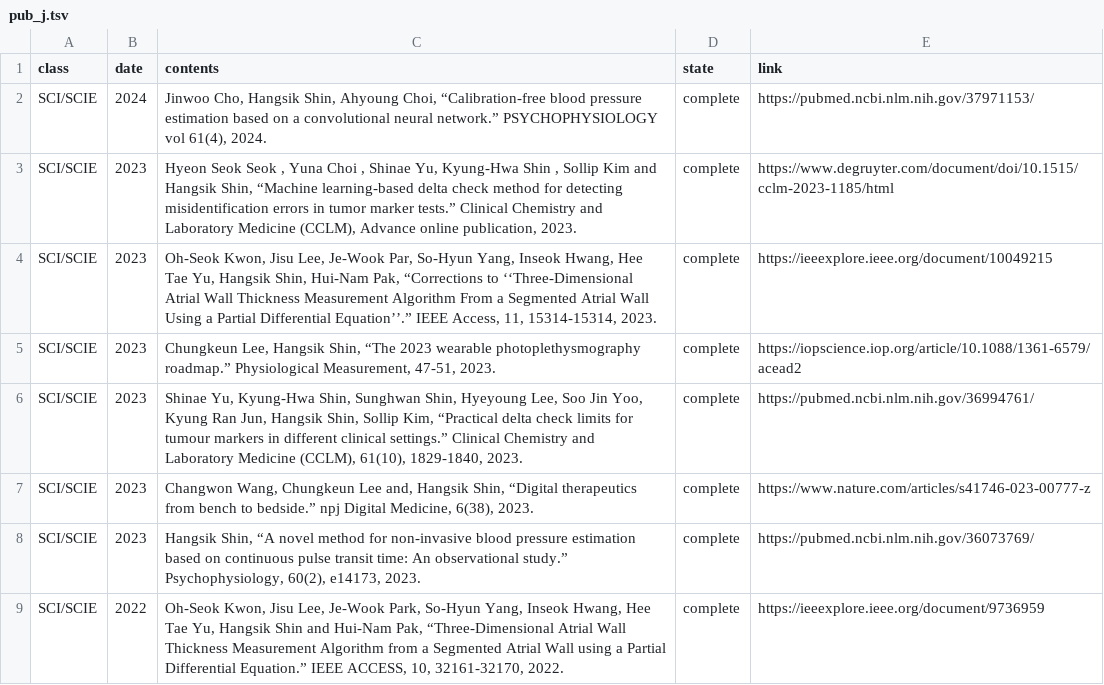
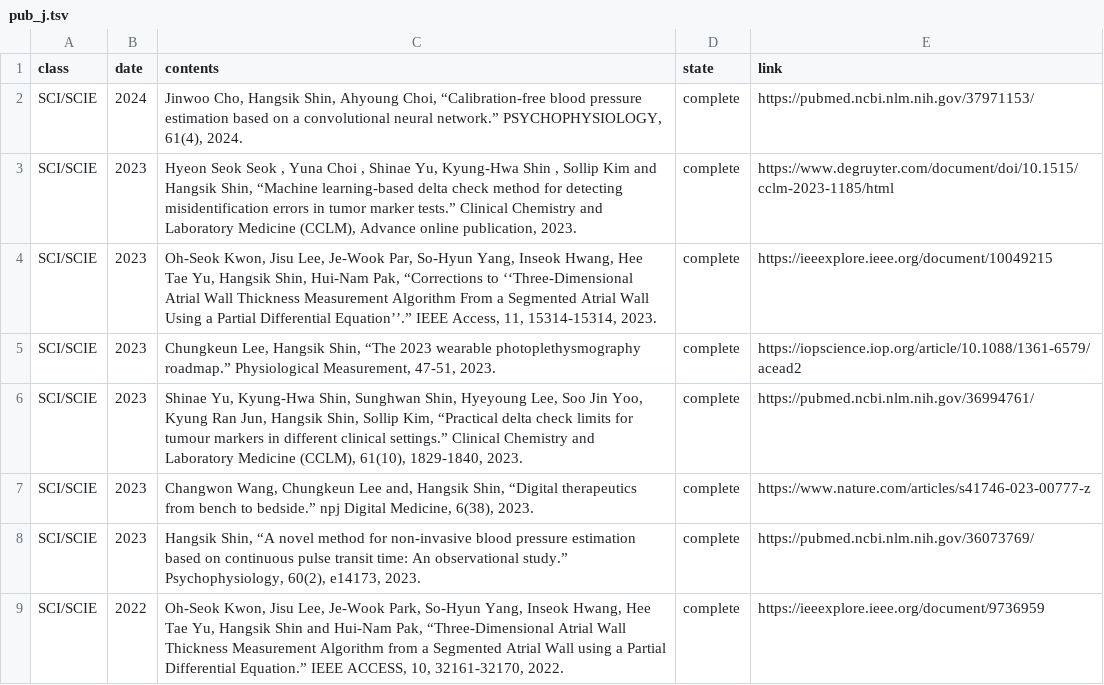
Before and after one commit to thisisyjin/dlab-amc.github.io, a TSV file: _data/sheets/pub_j.tsv, drawn as a sheet; only a part is shown.

Commit message:
docs: 논문 수정

```diff
--- a/_data/sheets/pub_j.tsv
+++ b/_data/sheets/pub_j.tsv
@@ -1,3 +1,3 @@
 class	date	contents	state	link
-SCI/SCIE	2024	Jinwoo Cho, Hangsik Shin, Ahyoung Choi, “Calibration-free blood pressure estimation based on a convolutional neural network.” PSYCHOPHYSIOLOGY vol 61(4), 2024. 	complete	https://pubmed.ncbi.nlm.nih.gov/37971153/
+SCI/SCIE	2024	Jinwoo Cho, Hangsik Shin, Ahyoung Choi, “Calibration-free blood pressure estimation based on a convolutional neural network.” PSYCHOPHYSIOLOGY, 61(4), 2024. 	complete	https://pubmed.ncbi.nlm.nih.gov/37971153/
 SCI/SCIE	2023	Hyeon Seok Seok , Yuna Choi , Shinae Yu, Kyung-Hwa Shin , Sollip Kim and Hangsik Shin, “Machine learning-based delta check method for detecting misidentification errors in tumor marker tests.” Clinical Chemistry and Laboratory Medicine (CCLM), Advance online publication, 2023. 	complete	https://www.degruyter.com/document/doi/10.1515/cclm-2023-1185/html
```
